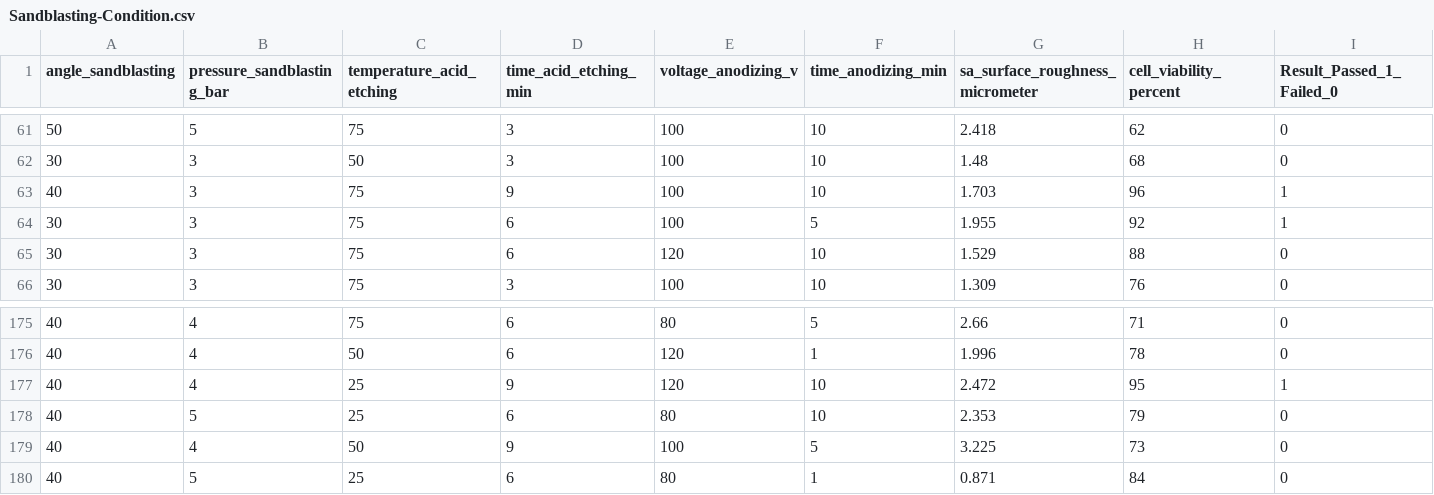
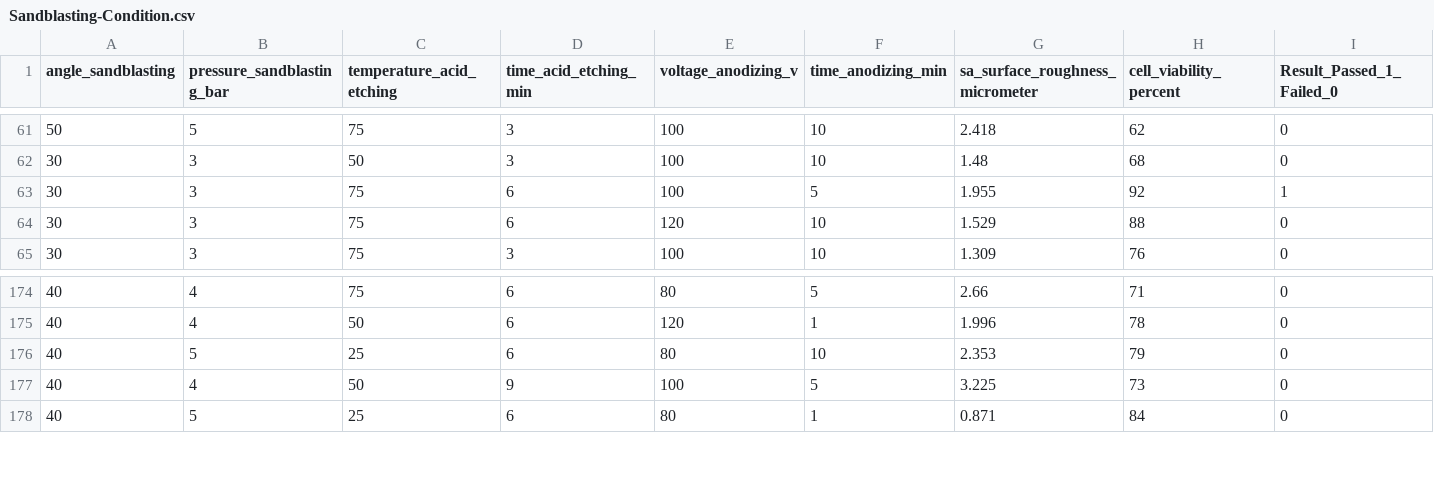
Before and after one commit to farshidhesami/Branching-tutorial, a CSV file: Sandblasting-Condition.csv, drawn as a sheet; only a part is shown, gaps mark what is left out.

Commit message:
Add files via upload

```diff
--- a/Sandblasting-Condition.csv
+++ b/Sandblasting-Condition.csv
@@ -62,3 +62,2 @@ angle_sandblasting,pressure_sandblasting_bar,temperature_acid_etching,time_acid_
 30,3,50,3,100,10,1.48,68,0
-40,3,75,9,100,10,1.703,96,1
 30,3,75,6,100,5,1.955,92,1
@@ -176,3 +175,2 @@ angle_sandblasting,pressure_sandblasting_bar,temperature_acid_etching,time_acid_
 40,4,50,6,120,1,1.996,78,0
-40,4,25,9,120,10,2.472,95,1
 40,5,25,6,80,10,2.353,79,0
```
